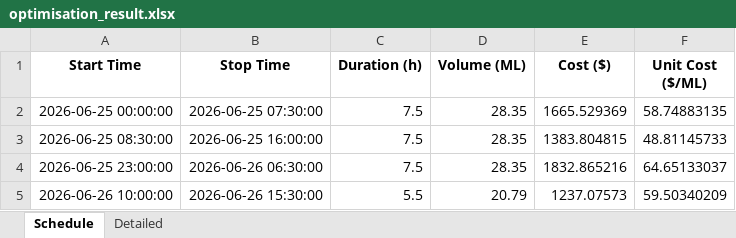
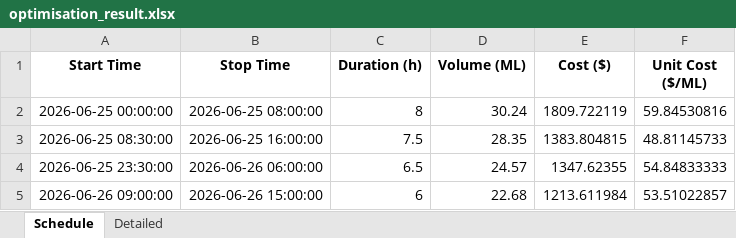
Before and after one commit to wjt1991/pump-optimisation-for-SHW, an Excel workbook: data/latest/optimisation_result.xlsx, sheet Schedule, drawn as a sheet; values as stored, in another font and other column widths than the file's, no borders; removed rows and columns are numbered as before the commit, all else as after; the diff names each change by its address in the sheet, - before the commit and + after, or states it on an @@ line.

```diff
--- a/data/latest/optimisation_result.xlsx (sheet Schedule)
+++ b/data/latest/optimisation_result.xlsx (sheet Schedule)
-B2 (Stop Time): 2026-06-25 07:30:00
+B2 (Stop Time): 2026-06-25 08:00:00
-C2 (Duration (h)): 7.5
+C2 (Duration (h)): 8
-D2 (Volume (ML)): 28.35
+D2 (Volume (ML)): 30.24
-E2 (Cost ($)): 1665.529369
+E2 (Cost ($)): 1809.722119
-F2 (Unit Cost ($/ML)): 58.74883135
+F2 (Unit Cost ($/ML)): 59.84530816
-row 4: 2026-06-25 23:00:00 | 2026-06-26 06:30:00 | 7.5 | 28.35 | 1832.865216 | 64.65133037
-row 5: 2026-06-26 10:00:00 | 2026-06-26 15:30:00 | 5.5 | 20.79 | 1237.07573 | 59.50340209
+row 4: 2026-06-25 23:30:00 | 2026-06-26 06:00:00 | 6.5 | 24.57 | 1347.62355 | 54.84833333
+row 5: 2026-06-26 09:00:00 | 2026-06-26 15:00:00 | 6 | 22.68 | 1213.611984 | 53.51022857
```
Also changed, not shown: sheet Detailed, 3 other files.
